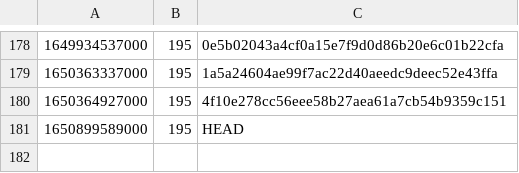
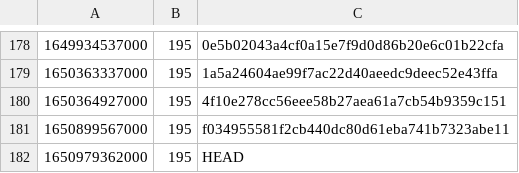
Before and after one commit to guardian/support-frontend, a CSV file: support-frontend/ts-error-history.csv, drawn as a sheet; only a part is shown, gaps mark what is left out.

```diff
--- a/support-frontend/ts-error-history.csv
+++ b/support-frontend/ts-error-history.csv
@@ -180,2 +180,3 @@
 1650364927000,195,4f10e278cc56eee58b27aea61a7cb54b9359c151
-1650899589000,195,HEAD
+1650899567000,195,f034955581f2cb440dc80d61eba741b7323abe11
+1650979362000,195,HEAD
```
Also changed, not shown: 3 other files.
